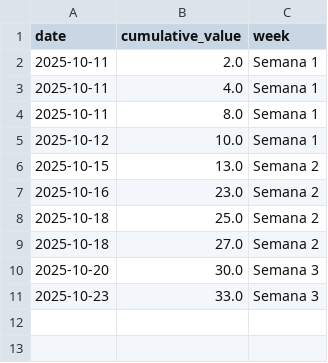
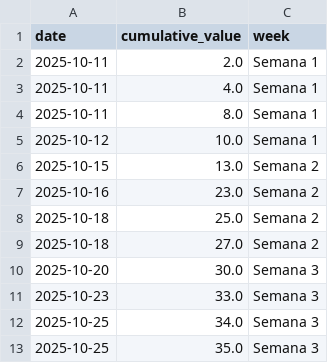
Before and after one commit to ncarvajalc/Proyecto-final-MISO-202520-G2, a CSV file: scripts-entregas/data/business_value_data.csv, drawn as a sheet.

```diff
--- a/scripts-entregas/data/business_value_data.csv
+++ b/scripts-entregas/data/business_value_data.csv
@@ -11 +11,3 @@ date,cumulative_value,week
 2025-10-23,33.0,Semana 3
+2025-10-25,34.0,Semana 3
+2025-10-25,35.0,Semana 3
```
Also changed, not shown: 3 other files.
